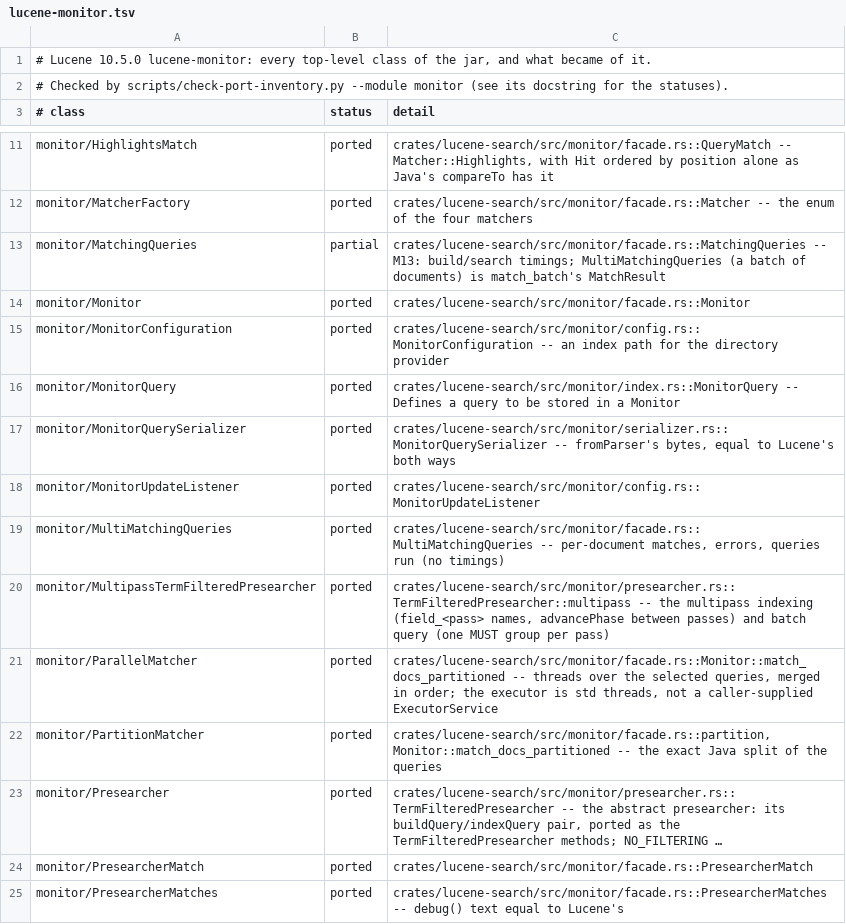
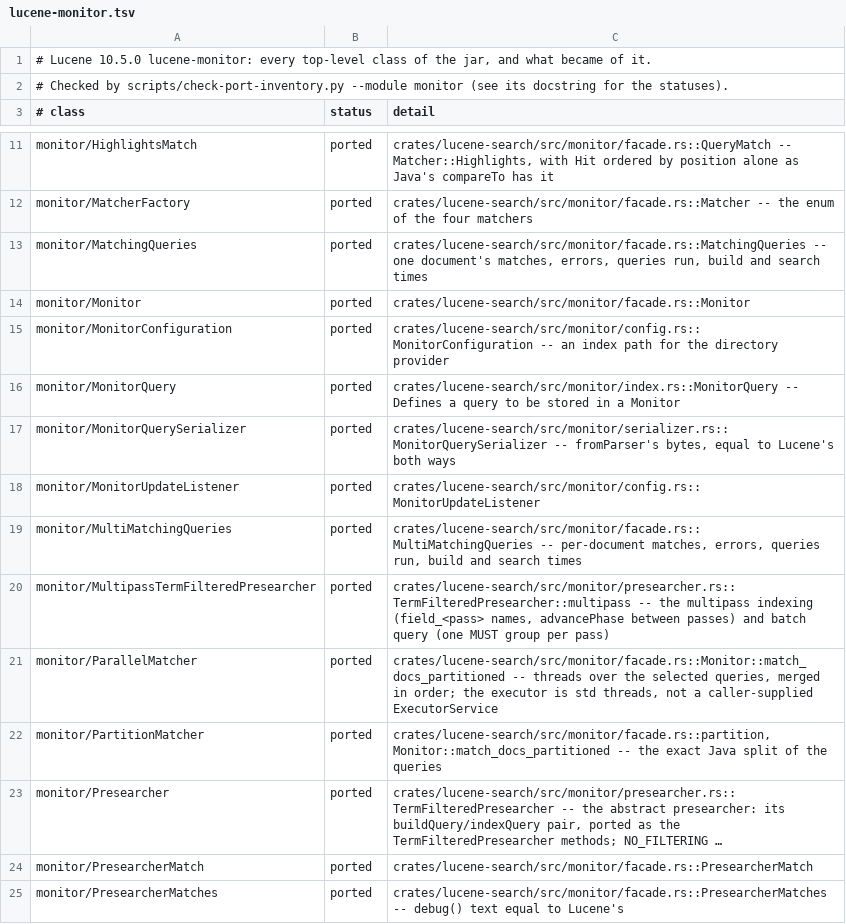
Before and after one commit to huyz0/lucene-rust, a TSV file: docs/inventory/lucene-monitor.tsv, drawn as a sheet; only a part is shown, gaps mark what is left out; long unchanged cells end in ….

```diff
--- a/docs/inventory/lucene-monitor.tsv
+++ b/docs/inventory/lucene-monitor.tsv
@@ -12,3 +12,3 @@ monitor/HighlightsMatch	ported	crates/lucene-search/src/monitor/facade.rs::Query
 monitor/MatcherFactory	ported	crates/lucene-search/src/monitor/facade.rs::Matcher -- the enum of the four matchers
-monitor/MatchingQueries	partial	crates/lucene-search/src/monitor/facade.rs::MatchingQueries -- M13: build/search timings; MultiMatchingQueries (a batch of documents) is match_batch's MatchResult
+monitor/MatchingQueries	ported	crates/lucene-search/src/monitor/facade.rs::MatchingQueries -- one document's matches, errors, queries run, build and search times
 monitor/Monitor	ported	crates/lucene-search/src/monitor/facade.rs::Monitor
@@ -18,3 +18,3 @@ monitor/MonitorQuerySerializer	ported	crates/lucene-search/src/monitor/serialize
 monitor/MonitorUpdateListener	ported	crates/lucene-search/src/monitor/config.rs::MonitorUpdateListener
-monitor/MultiMatchingQueries	ported	crates/lucene-search/src/monitor/facade.rs::MultiMatchingQueries -- per-document matches, errors, queries run (no timings)
+monitor/MultiMatchingQueries	ported	crates/lucene-search/src/monitor/facade.rs::MultiMatchingQueries -- per-document matches, errors, queries run, build and search times
 monitor/MultipassTermFilteredPresearcher	ported	crates/lucene-search/src/monitor/presearcher.rs::TermFilteredPresearcher::multipass -- the multipass indexing (field_<pass> names, advancePhase between passes) and batch query (one MUST group per pass)
```
Also changed, not shown: docs/inventory/lucene-queryparser.tsv, 34 other files.
